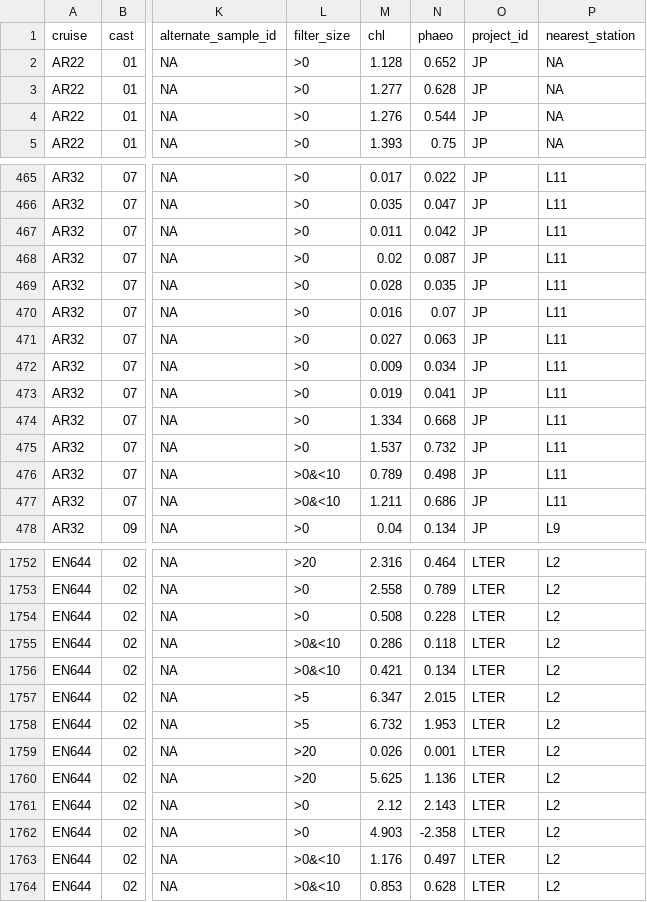
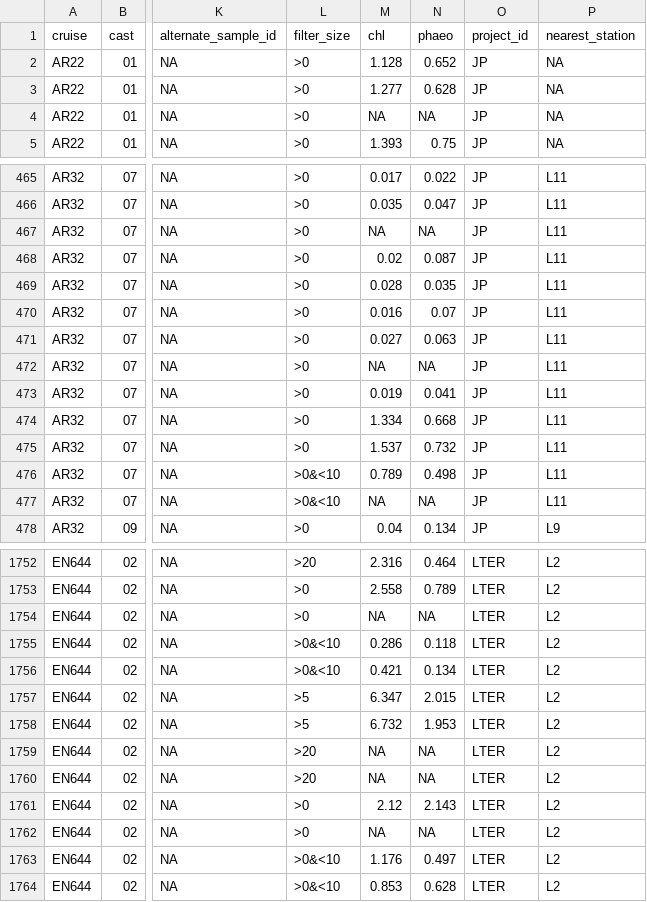
Before and after one commit to WHOIGit/nes-lter-chl-transect, a CSV file: nes-lter-chl-transect.csv, drawn as a sheet; only a part is shown, gaps mark what is left out; the diff covers the shown part only; the diff names each change by its address in the sheet, - before the commit and + after, or states it on an @@ line.

```diff
--- a/nes-lter-chl-transect.csv
+++ b/nes-lter-chl-transect.csv
-M4 (chl): 1.276
+M4 (chl): NA
-N4 (phaeo): 0.544
+N4 (phaeo): NA
-M467 (chl): 0.011
+M467 (chl): NA
-N467 (phaeo): 0.042
+N467 (phaeo): NA
-M472 (chl): 0.009
+M472 (chl): NA
-N472 (phaeo): 0.034
+N472 (phaeo): NA
-M477 (chl): 1.211
+M477 (chl): NA
-N477 (phaeo): 0.686
+N477 (phaeo): NA
-M1754 (chl): 0.508
+M1754 (chl): NA
-N1754 (phaeo): 0.228
+N1754 (phaeo): NA
-M1759 (chl): 0.026
+M1759 (chl): NA
-N1759 (phaeo): 0.001
+N1759 (phaeo): NA
-M1760 (chl): 5.625
+M1760 (chl): NA
-N1760 (phaeo): 1.136
+N1760 (phaeo): NA
-M1762 (chl): 4.903
+M1762 (chl): NA
-N1762 (phaeo): -2.358
+N1762 (phaeo): NA
```
Also changed, not shown: 102 edited cells elsewhere in this file, 2 other files.
